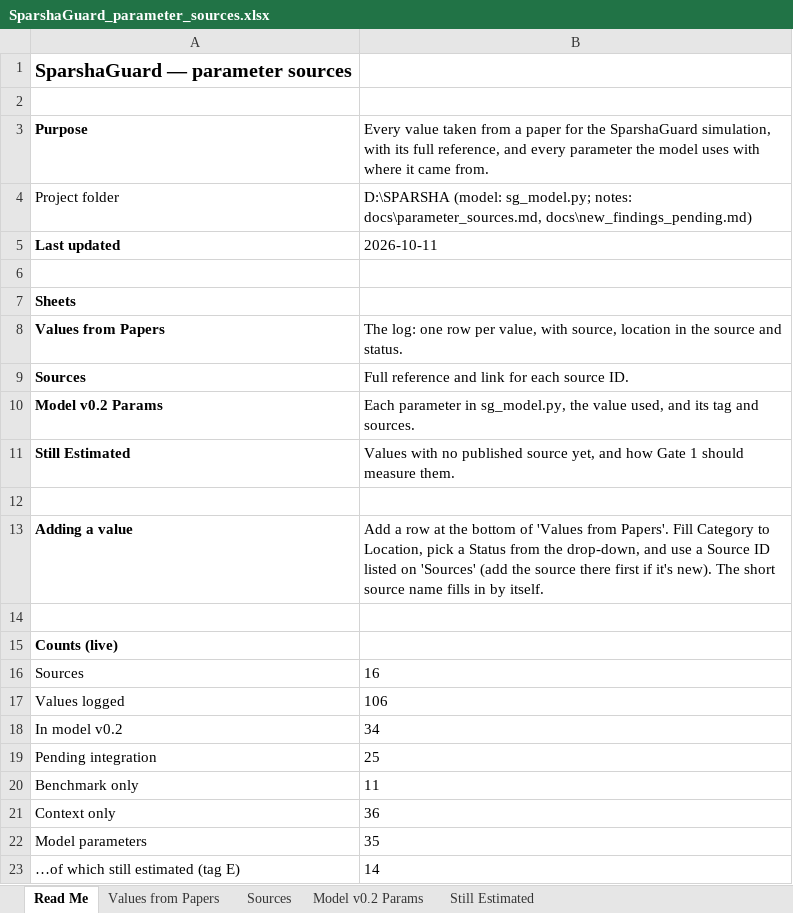
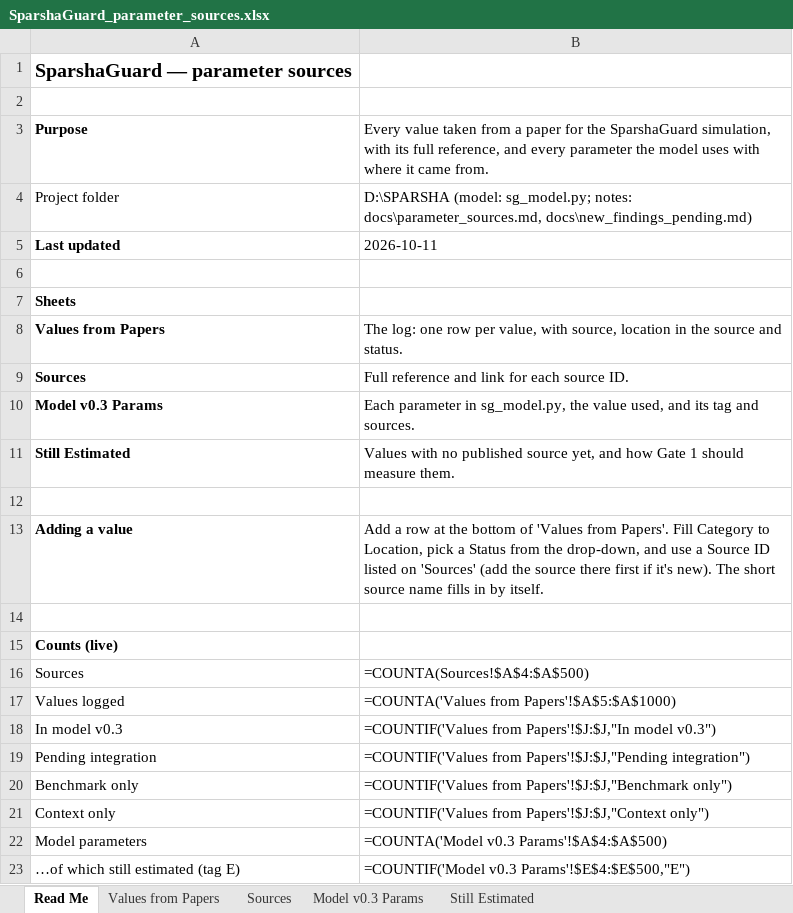
Before and after one commit to Bhajanth13/SparshaGuard, an Excel workbook: docs/SparshaGuard_parameter_sources.xlsx, sheet Read Me, drawn as a sheet; values as stored, in another font and other column widths than the file's, no borders; formulas without a stored value are shown as written; removed rows and columns are numbered as before the commit, all else as after; the diff names each change by its address in the sheet, - before the commit and + after, or states it on an @@ line.

```diff
--- a/docs/SparshaGuard_parameter_sources.xlsx (sheet Read Me)
+++ b/docs/SparshaGuard_parameter_sources.xlsx (sheet Read Me)
-sheet tab: Model v0.2 Params
+sheet tab: Model v0.3 Params
-A10: Model v0.2 Params
+A10: Model v0.3 Params
-B16: 16
+B16: =COUNTA(Sources!$A$4:$A$500)
-B17: 106
+B17: =COUNTA('Values from Papers'!$A$5:$A$1000)
-row 18: In model v0.2 | 34
+row 18: In model v0.3 | =COUNTIF('Values from Papers'!$J:$J,"In model v0.3")
-B19: 25
+B19: =COUNTIF('Values from Papers'!$J:$J,"Pending integration")
-B20: 11
+B20: =COUNTIF('Values from Papers'!$J:$J,"Benchmark only")
-B21: 36
+B21: =COUNTIF('Values from Papers'!$J:$J,"Context only")
-B22: 35
+B22: =COUNTA('Model v0.3 Params'!$A$4:$A$500)
-B23: 14
+B23: =COUNTIF('Model v0.3 Params'!$E$4:$E$500,"E")
```
Also changed, not shown: sheet Values from Papers, sheet Sources, sheet Model v0.3 Params, sheet Still Estimated, charts or pictures, docs/SparshaGuard_paper_values.xlsx, 7 other files.
